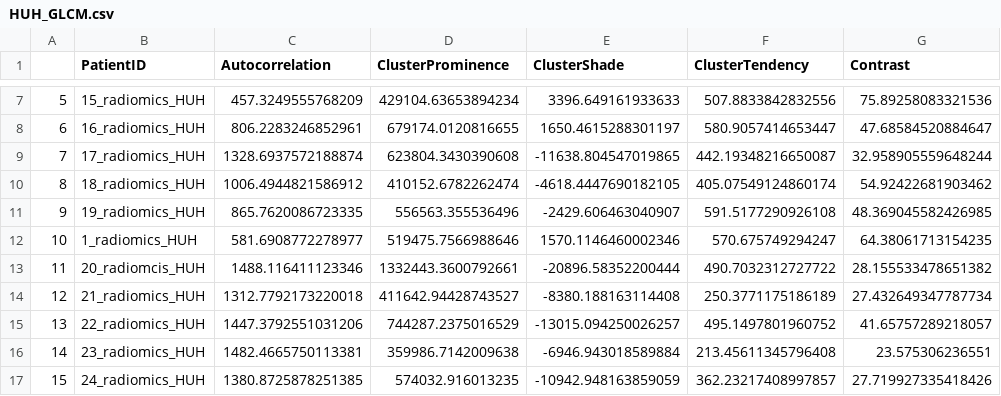
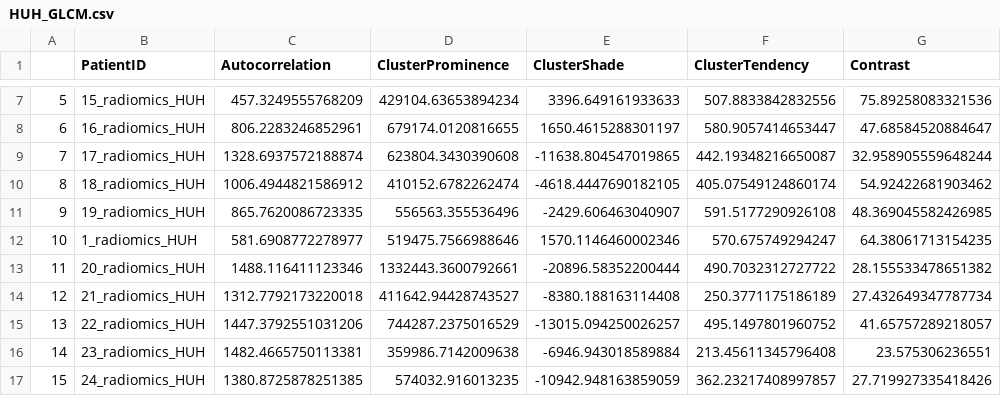
Before and after one commit to filipjb/NSCLC_radiomics, a CSV file: feature_files/HUH_GLCM.csv, drawn as a sheet; only a part is shown, gaps mark what is left out; the diff names each change by its address in the sheet, - before the commit and + after, or states it on an @@ line.

Commit message:
fixed handling of huh data

```diff
--- a/feature_files/HUH_GLCM.csv
+++ b/feature_files/HUH_GLCM.csv
-B13 (PatientID): 20_radiomcis_HUH
+B13 (PatientID): 20_radiomics_HUH
```
Also changed, not shown: feature_files/HUH_GLRLM.csv, feature_files/HUH_HLH_GLRLM.csv, 5 other files.
